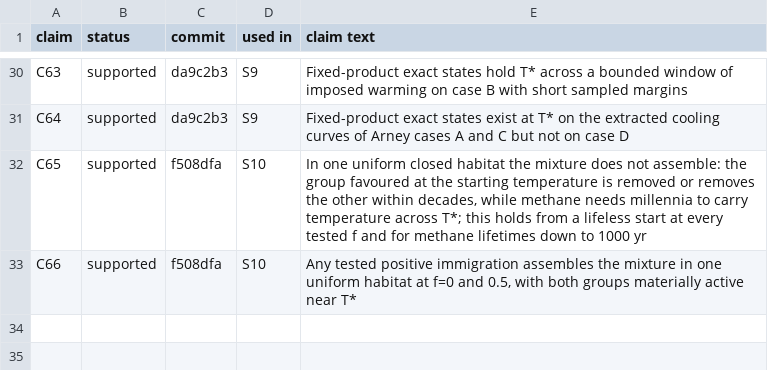
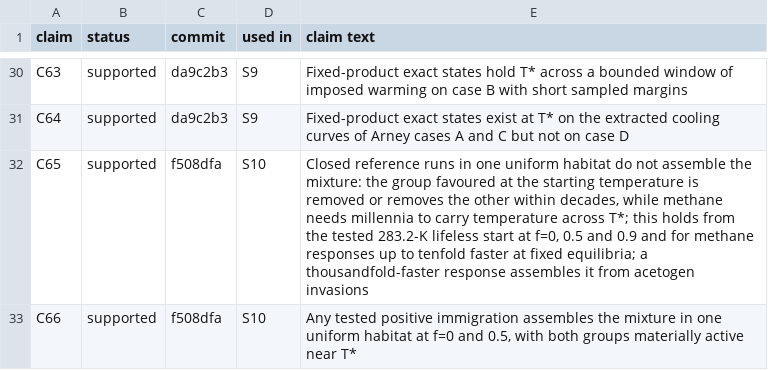
Before and after one commit to BWBrook/terra_prisca, a CSV file: models/haze_world/paper/esm/s9_claims.csv, drawn as a sheet; only a part is shown, gaps mark what is left out.

```diff
--- a/models/haze_world/paper/esm/s9_claims.csv
+++ b/models/haze_world/paper/esm/s9_claims.csv
@@ -31,3 +31,3 @@ C63,supported,da9c2b3,S9,Fixed-product exact states hold T* across a bounded win
 C64,supported,da9c2b3,S9,Fixed-product exact states exist at T* on the extracted cooling curves of Arney cases A and C but not on case D
-C65,supported,f508dfa,S10,"In one uniform closed habitat the mixture does not assemble: the group favoured at the starting temperature is removed or removes the other within decades, while methane needs millennia to carry temperature across T*; this holds from a lifeless start at every tested f and for methane lifetimes down to 1000 yr"
+C65,supported,f508dfa,S10,"Closed reference runs in one uniform habitat do not assemble the mixture: the group favoured at the starting temperature is removed or removes the other within decades, while methane needs millennia to carry temperature across T*; this holds from the tested 283.2-K lifeless start at f=0, 0.5 and 0.9 and for methane responses up to tenfold faster at fixed equilibria; a thousandfold-faster response assembles it from acetogen invasions"
 C66,supported,f508dfa,S10,"Any tested positive immigration assembles the mixture in one uniform habitat at f=0 and 0.5, with both groups materially active near T*"
```
Also changed, not shown: models/haze_world/synthesis/claims.csv, 8 other files.
